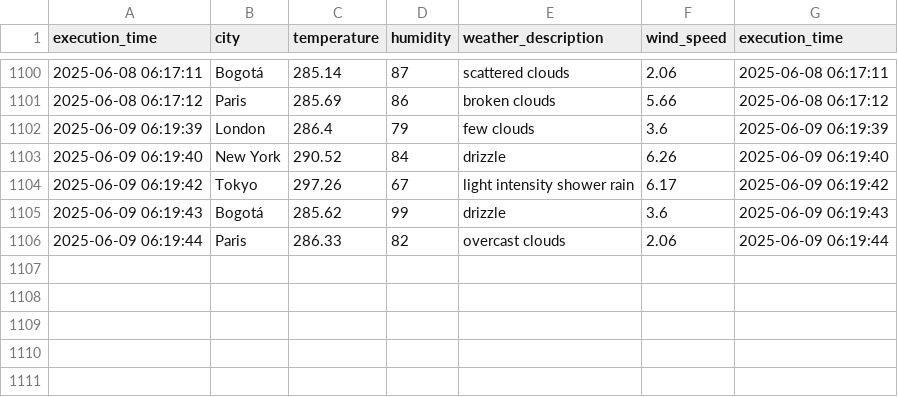
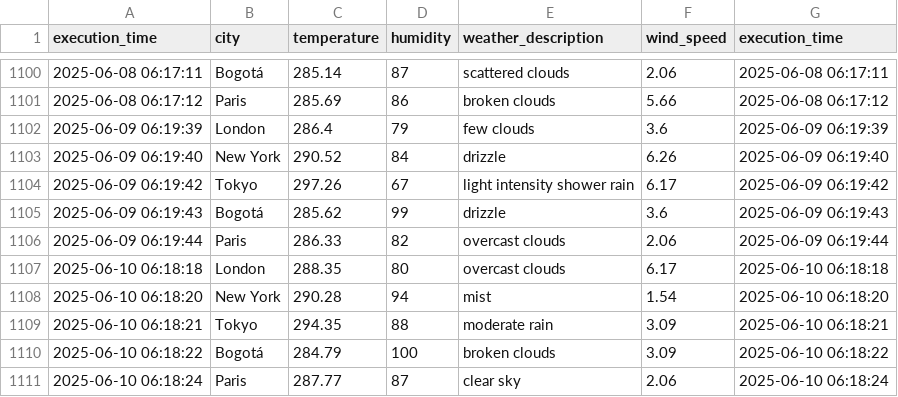
Before and after one commit to cortegons/Ejercicio-con-API-OpenWeather, a CSV file: weather_data.csv, drawn as a sheet; only a part is shown, gaps mark what is left out; the diff names each change by its address in the sheet, - before the commit and + after, or states it on an @@ line.

```diff
--- a/weather_data.csv
+++ b/weather_data.csv
+row 1107: 2025-06-10 06:18:18 | London | 288.35 | 80 | overcast clouds | 6.17 | 2025-06-10 06:18:18
+row 1108: 2025-06-10 06:18:20 | New York | 290.28 | 94 | mist | 1.54 | 2025-06-10 06:18:20
+row 1109: 2025-06-10 06:18:21 | Tokyo | 294.35 | 88 | moderate rain | 3.09 | 2025-06-10 06:18:21
+row 1110: 2025-06-10 06:18:22 | Bogotá | 284.79 | 100 | broken clouds | 3.09 | 2025-06-10 06:18:22
+row 1111: 2025-06-10 06:18:24 | Paris | 287.77 | 87 | clear sky | 2.06 | 2025-06-10 06:18:24
```
Also changed, not shown: 1 other file.
